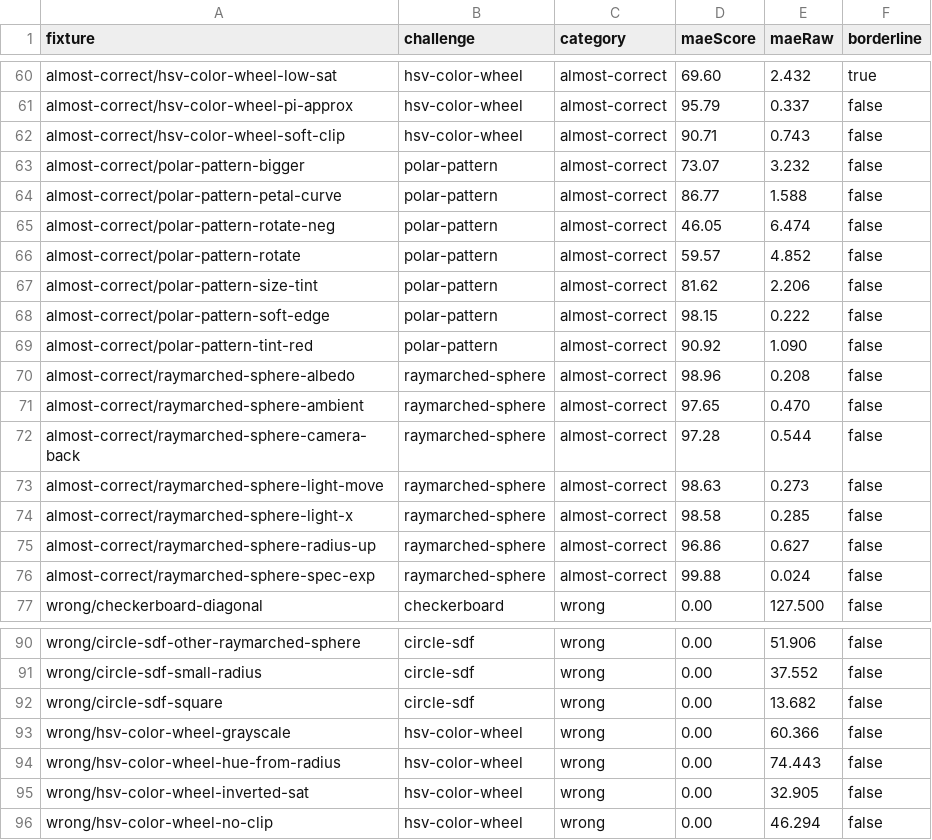
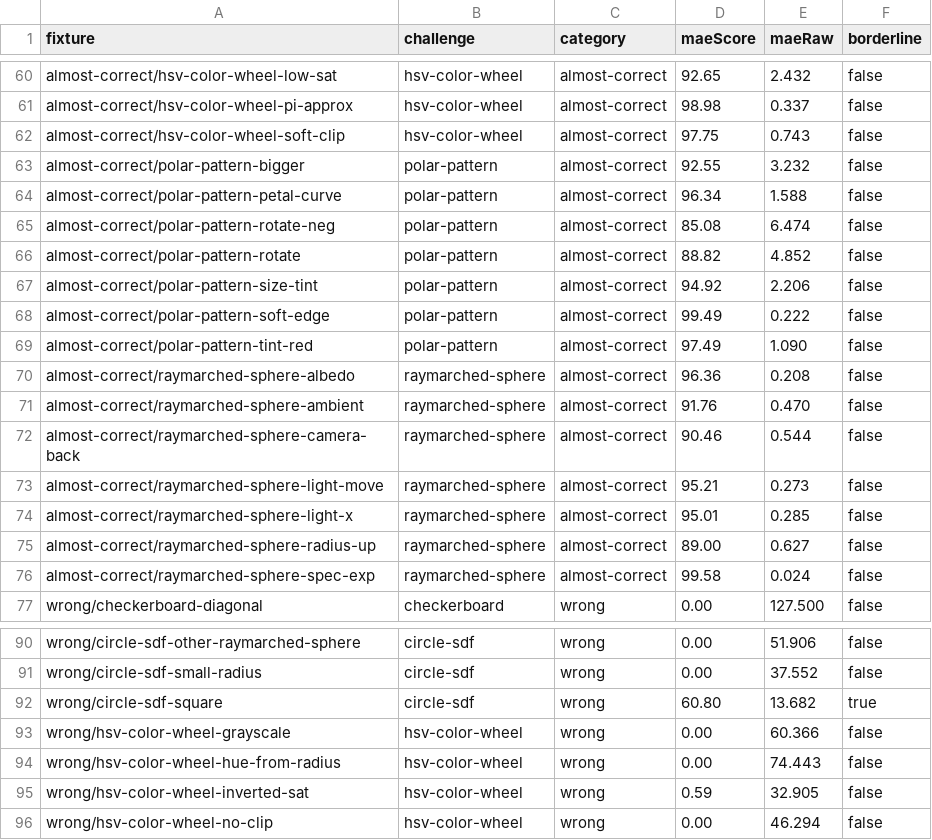
Before and after one commit to eugenelacatis/LeetShaders, a CSV file: src/ai/eval/out/mae-tuning.csv, drawn as a sheet; only a part is shown, gaps mark what is left out; the diff covers the shown part only; the diff names each change by its address in the sheet, - before the commit and + after, or states it on an @@ line.

Commit message:
fix(challenges): recalibrate tolerances so drift passes and wrong answers don't
Tolerances were off in both directions. At 4, every checkerboard
almost-correct edit scored 0, so 15 of 75 good tuning fixtures could not
pass at all; at 20, a flat-shaded raymarched sphere scored 69.

Each challenge's tolerance is now set from the tuning fixtures so its
worst correct/almost-correct fixture scores >= 70 (upperBand) and its
closest wrong one < 60 (lowerBand); run.ts --mae-only prints the
derivation. circle-sdf can't fully separate, so its closest wrong fixture
lands in the band for the visual judge. On the tuning set every good
fixture now passes on MAE and no wrong one does.

The 32x32 color-table fixtures straddled the 2s render watchdog under
SwiftShader and passed or failed by timing; they are now 24x24.

Production needs a Supabase reseed (npm run seed) to pick up the new
tolerances.

```diff
--- a/src/ai/eval/out/mae-tuning.csv
+++ b/src/ai/eval/out/mae-tuning.csv
-D60 (maeScore): 69.60
+D60 (maeScore): 92.65
-F60 (borderline): true
+F60 (borderline): false
-D61 (maeScore): 95.79
+D61 (maeScore): 98.98
-D62 (maeScore): 90.71
+D62 (maeScore): 97.75
-D63 (maeScore): 73.07
+D63 (maeScore): 92.55
-D64 (maeScore): 86.77
+D64 (maeScore): 96.34
-D65 (maeScore): 46.05
+D65 (maeScore): 85.08
-D66 (maeScore): 59.57
+D66 (maeScore): 88.82
-D67 (maeScore): 81.62
+D67 (maeScore): 94.92
-D68 (maeScore): 98.15
+D68 (maeScore): 99.49
-D69 (maeScore): 90.92
+D69 (maeScore): 97.49
-D70 (maeScore): 98.96
+D70 (maeScore): 96.36
-D71 (maeScore): 97.65
+D71 (maeScore): 91.76
-D72 (maeScore): 97.28
+D72 (maeScore): 90.46
-D73 (maeScore): 98.63
+D73 (maeScore): 95.21
-D74 (maeScore): 98.58
+D74 (maeScore): 95.01
-D75 (maeScore): 96.86
+D75 (maeScore): 89.00
-D76 (maeScore): 99.88
+D76 (maeScore): 99.58
-D92 (maeScore): 0.00
+D92 (maeScore): 60.80
-F92 (borderline): false
+F92 (borderline): true
-D95 (maeScore): 0.00
+D95 (maeScore): 0.59
```
Also changed, not shown: 68 edited cells elsewhere in this file, 25 other files.
